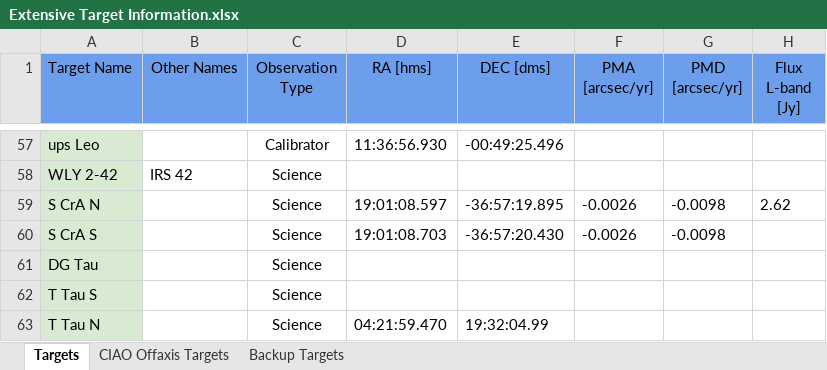
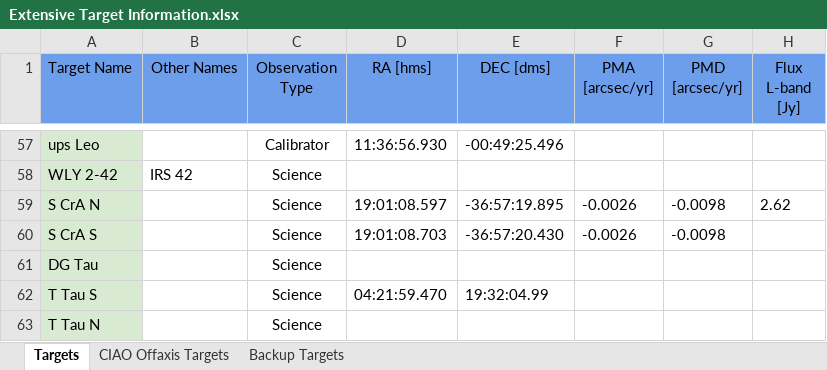
Before and after one commit to Matisse-Consortium/p2obt, an Excel workbook: p2obp/data/Extensive Target Information.xlsx, sheet Targets, drawn as a sheet; only a part is shown, gaps mark what is left out; values as stored, in another font and other column widths than the file's, no borders; charts and pictures not drawn; the diff names each change by its address in the sheet, - before the commit and + after, or states it on an @@ line.

Commit message:
Fix error in `data`

```diff
--- a/p2obp/data/Extensive Target Information.xlsx (sheet Targets)
+++ b/p2obp/data/Extensive Target Information.xlsx (sheet Targets)
-D62 (RA [hms]): (empty)
+D62 (RA [hms]): 04:21:59.470
-E62 (DEC [dms]): (empty)
+E62 (DEC [dms]): 19:32:04.99
-D63 (RA [hms]): 04:21:59.470
+D63 (RA [hms]): (empty)
-E63 (DEC [dms]): 19:32:04.99
+E63 (DEC [dms]): (empty)
```
